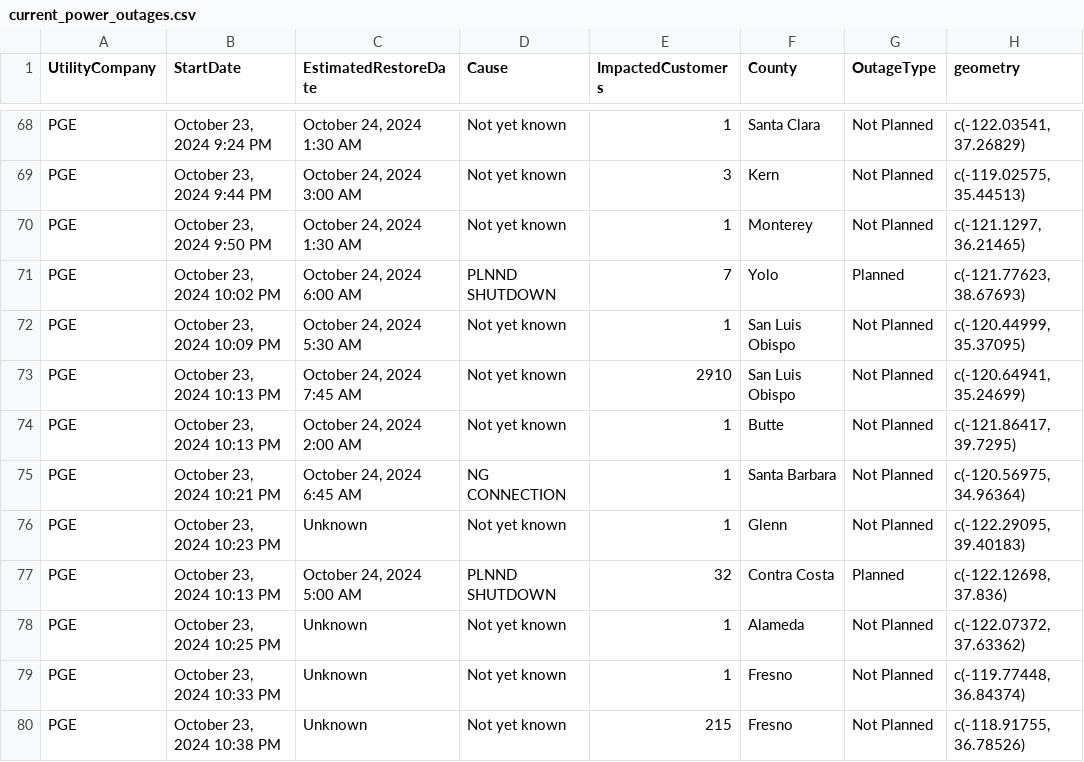
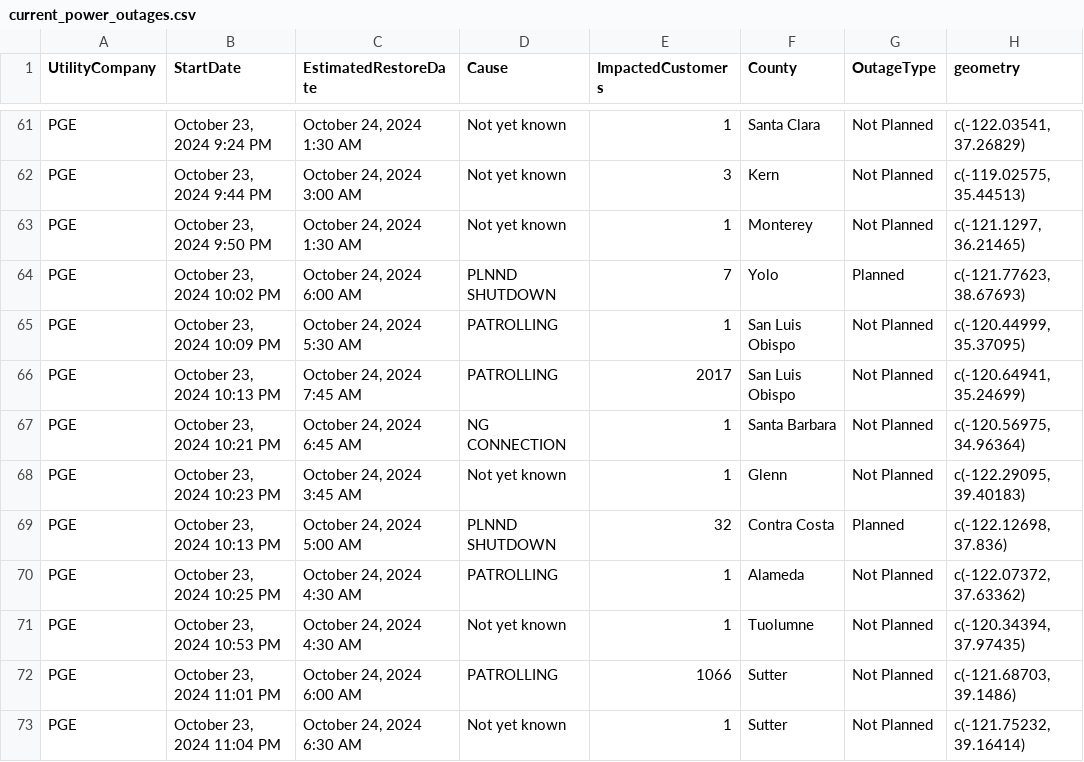
Before and after one commit to abcotvdata/power_outage_tracker, a CSV file: current_power_outages.csv, drawn as a sheet; only a part is shown, gaps mark what is left out; the diff covers the shown part only.

```diff
--- a/current_power_outages.csv
+++ b/current_power_outages.csv
@@ -71,10 +64,10 @@ PGE,"October 23, 2024  9:50 PM","October 24, 2024  1:30 AM",Not yet known,1,Mont
 PGE,"October 23, 2024 10:02 PM","October 24, 2024  6:00 AM",PLNND SHUTDOWN,7,Yolo,Planned,"c(-121.77623, 38.67693)"
-PGE,"October 23, 2024 10:09 PM","October 24, 2024  5:30 AM",Not yet known,1,San Luis Obispo,Not Planned,"c(-120.44999, 35.37095)"
-PGE,"October 23, 2024 10:13 PM","October 24, 2024  7:45 AM",Not yet known,2910,San Luis Obispo,Not Planned,"c(-120.64941, 35.24699)"
-PGE,"October 23, 2024 10:13 PM","October 24, 2024  2:00 AM",Not yet known,1,Butte,Not Planned,"c(-121.86417, 39.7295)"
+PGE,"October 23, 2024 10:09 PM","October 24, 2024  5:30 AM",PATROLLING,1,San Luis Obispo,Not Planned,"c(-120.44999, 35.37095)"
+PGE,"October 23, 2024 10:13 PM","October 24, 2024  7:45 AM",PATROLLING,2017,San Luis Obispo,Not Planned,"c(-120.64941, 35.24699)"
 PGE,"October 23, 2024 10:21 PM","October 24, 2024  6:45 AM",NG CONNECTION,1,Santa Barbara,Not Planned,"c(-120.56975, 34.96364)"
-PGE,"October 23, 2024 10:23 PM",Unknown,Not yet known,1,Glenn,Not Planned,"c(-122.29095, 39.40183)"
+PGE,"October 23, 2024 10:23 PM","October 24, 2024  3:45 AM",Not yet known,1,Glenn,Not Planned,"c(-122.29095, 39.40183)"
 PGE,"October 23, 2024 10:13 PM","October 24, 2024  5:00 AM",PLNND SHUTDOWN,32,Contra Costa,Planned,"c(-122.12698, 37.836)"
-PGE,"October 23, 2024 10:25 PM",Unknown,Not yet known,1,Alameda,Not Planned,"c(-122.07372, 37.63362)"
-PGE,"October 23, 2024 10:33 PM",Unknown,Not yet known,1,Fresno,Not Planned,"c(-119.77448, 36.84374)"
-PGE,"October 23, 2024 10:38 PM",Unknown,Not yet known,215,Fresno,Not Planned,"c(-118.91755, 36.78526)"
+PGE,"October 23, 2024 10:25 PM","October 24, 2024  4:30 AM",PATROLLING,1,Alameda,Not Planned,"c(-122.07372, 37.63362)"
+PGE,"October 23, 2024 10:53 PM","October 24, 2024  4:30 AM",Not yet known,1,Tuolumne,Not Planned,"c(-120.34394, 37.97435)"
+PGE,"October 23, 2024 11:01 PM","October 24, 2024  6:00 AM",PATROLLING,1066,Sutter,Not Planned,"c(-121.68703, 39.1486)"
+PGE,"October 23, 2024 11:04 PM","October 24, 2024  6:30 AM",Not yet known,1,Sutter,Not Planned,"c(-121.75232, 39.16414)"
```
Also changed, not shown: 2 added rows, 9 removed rows and 13 edited cells elsewhere in this file, 5 other files.
